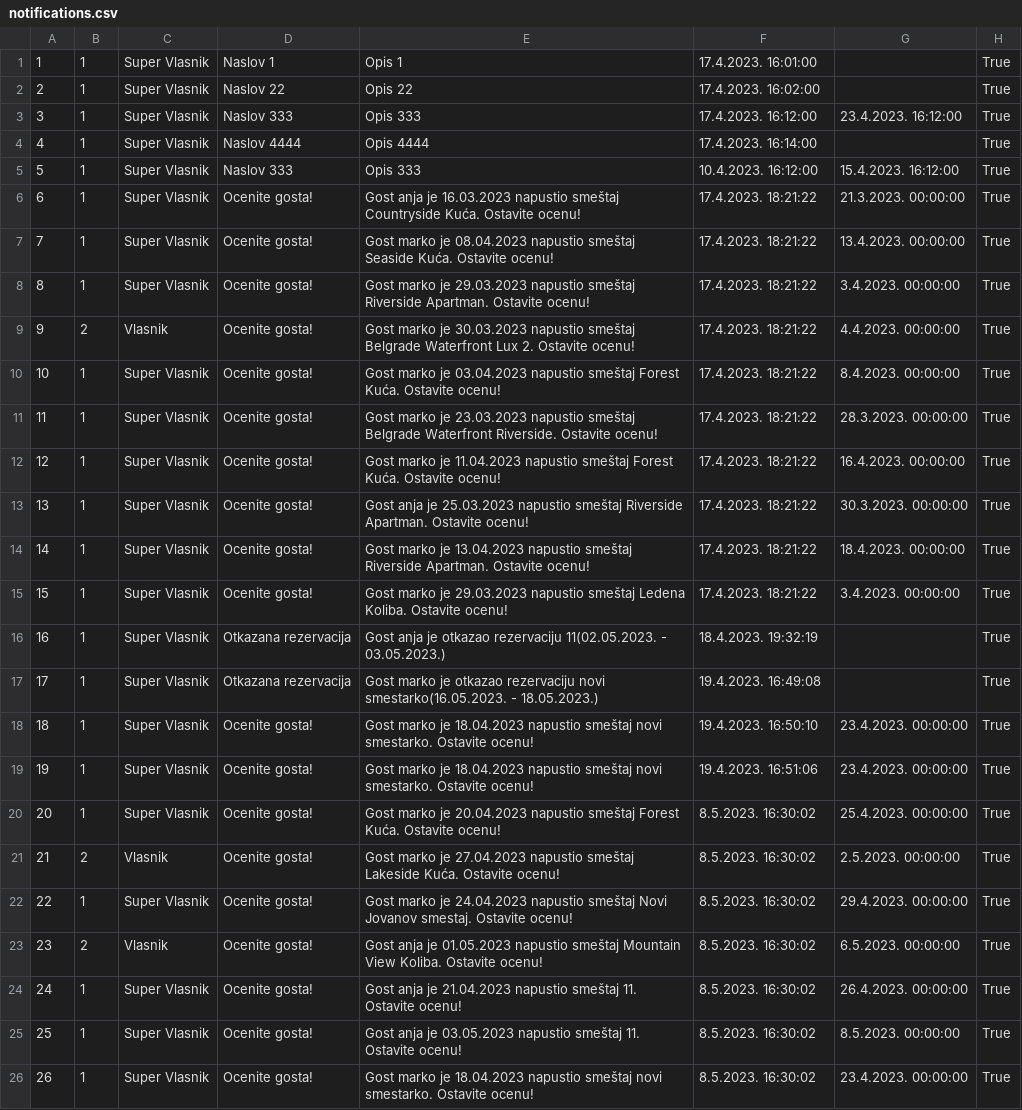
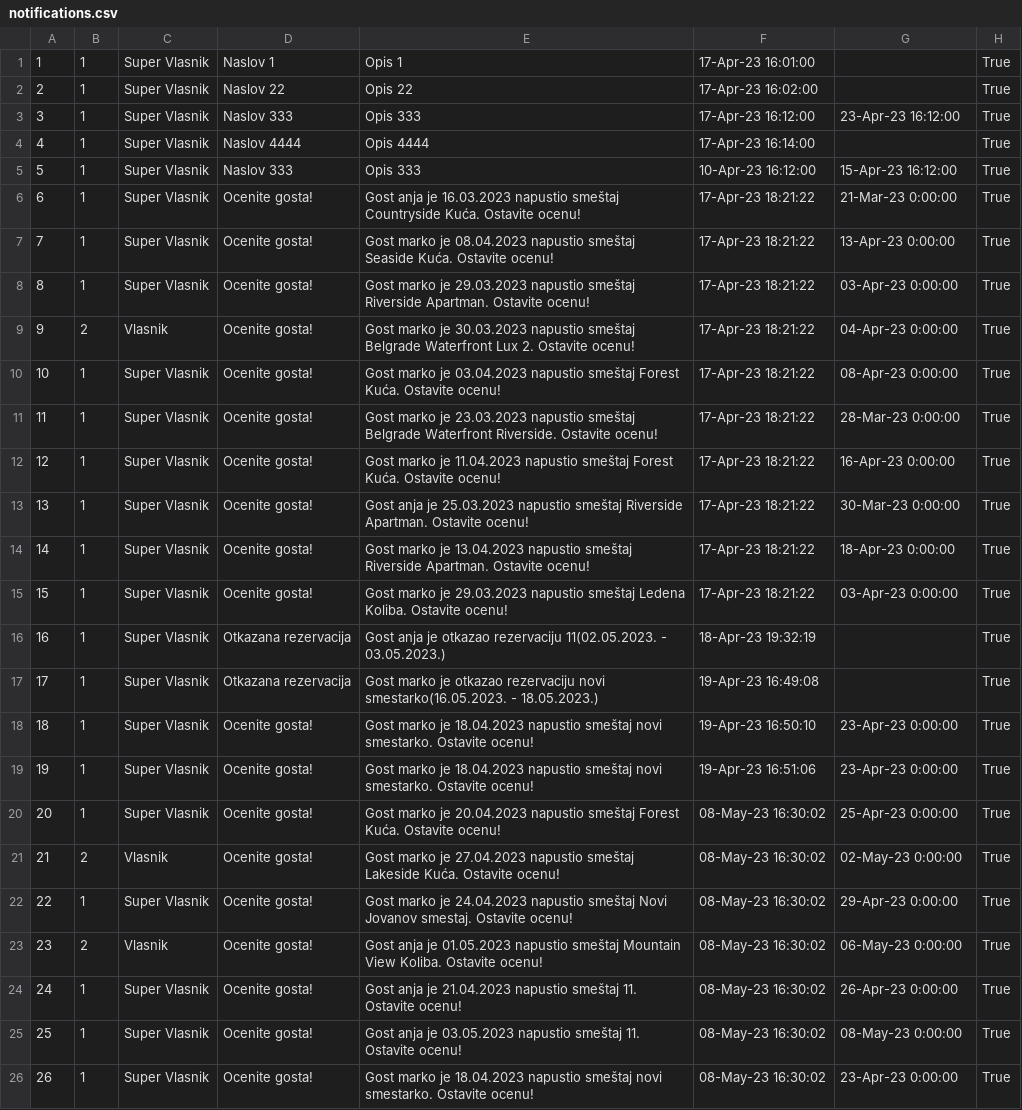
Before and after one commit to JovanDozic/sims-2023-group-4-team-A, a CSV file: sims-2023-group-4-team-A/SIMSProject/Resources/Data/notifications.csv, drawn as a sheet; only a part is shown; the diff covers the shown part only; the diff names each change by its address in the sheet, - before the commit and + after, or states it on an @@ line.

```diff
--- a/sims-2023-group-4-team-A/SIMSProject/Resources/Data/notifications.csv
+++ b/sims-2023-group-4-team-A/SIMSProject/Resources/Data/notifications.csv
-F1: 17.4.2023. 16:01:00
+F1: 17-Apr-23 16:01:00
-F2: 17.4.2023. 16:02:00
+F2: 17-Apr-23 16:02:00
-F3: 17.4.2023. 16:12:00
+F3: 17-Apr-23 16:12:00
-G3: 23.4.2023. 16:12:00
+G3: 23-Apr-23 16:12:00
-F4: 17.4.2023. 16:14:00
+F4: 17-Apr-23 16:14:00
-F5: 10.4.2023. 16:12:00
+F5: 10-Apr-23 16:12:00
-G5: 15.4.2023. 16:12:00
+G5: 15-Apr-23 16:12:00
-F6:F15: 17.4.2023. 18:21:22
+F6:F15: 17-Apr-23 18:21:22
-G6: 21.3.2023. 00:00:00
+G6: 21-Mar-23 0:00:00
-G7: 13.4.2023. 00:00:00
+G7: 13-Apr-23 0:00:00
-G8: 3.4.2023. 00:00:00
+G8: 03-Apr-23 0:00:00
-G9: 4.4.2023. 00:00:00
+G9: 04-Apr-23 0:00:00
-G10: 8.4.2023. 00:00:00
+G10: 08-Apr-23 0:00:00
-G11: 28.3.2023. 00:00:00
+G11: 28-Mar-23 0:00:00
-G12: 16.4.2023. 00:00:00
+G12: 16-Apr-23 0:00:00
-G13: 30.3.2023. 00:00:00
+G13: 30-Mar-23 0:00:00
-G14: 18.4.2023. 00:00:00
+G14: 18-Apr-23 0:00:00
-G15: 3.4.2023. 00:00:00
+G15: 03-Apr-23 0:00:00
-F16: 18.4.2023. 19:32:19
+F16: 18-Apr-23 19:32:19
-F17: 19.4.2023. 16:49:08
+F17: 19-Apr-23 16:49:08
-F18: 19.4.2023. 16:50:10
+F18: 19-Apr-23 16:50:10
-G18:G19: 23.4.2023. 00:00:00
+G18:G19: 23-Apr-23 0:00:00
-F19: 19.4.2023. 16:51:06
+F19: 19-Apr-23 16:51:06
-F20:F26: 8.5.2023. 16:30:02
+F20:F26: 08-May-23 16:30:02
-G20: 25.4.2023. 00:00:00
+G20: 25-Apr-23 0:00:00
-G21: 2.5.2023. 00:00:00
+G21: 02-May-23 0:00:00
-G22: 29.4.2023. 00:00:00
+G22: 29-Apr-23 0:00:00
-G23: 6.5.2023. 00:00:00
+G23: 06-May-23 0:00:00
-G24: 26.4.2023. 00:00:00
+G24: 26-Apr-23 0:00:00
-G25: 8.5.2023. 00:00:00
+G25: 08-May-23 0:00:00
-G26: 23.4.2023. 00:00:00
+G26: 23-Apr-23 0:00:00
```
Also changed, not shown: 15 edited cells elsewhere in this file, 13 other files.
